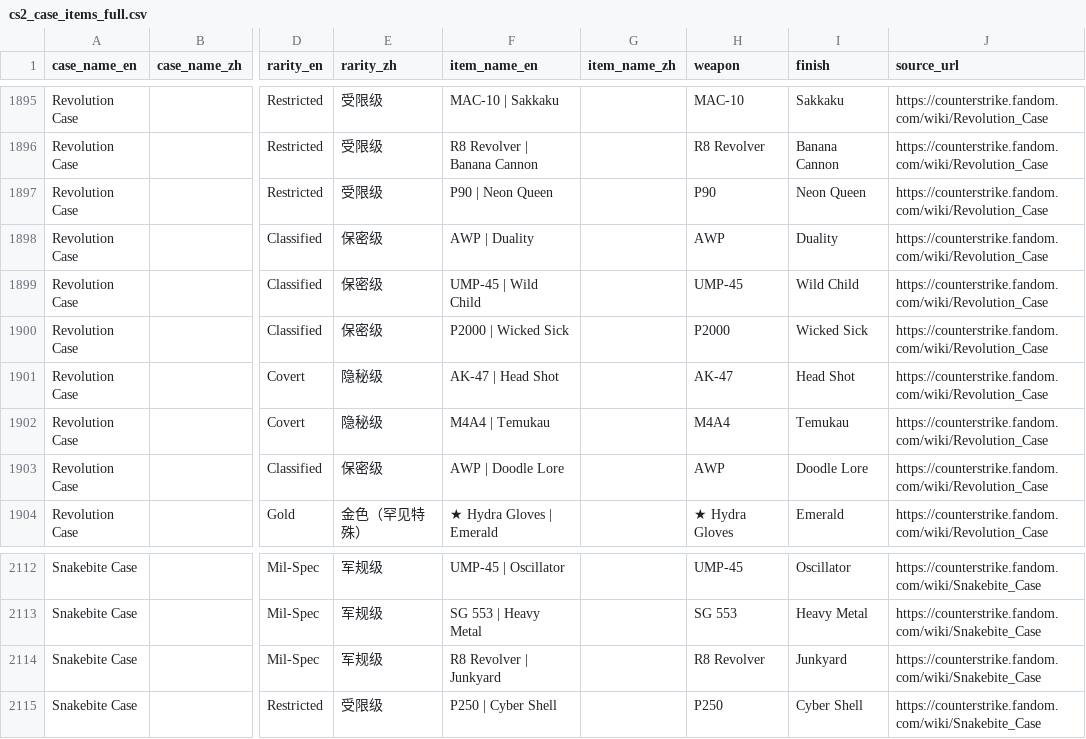
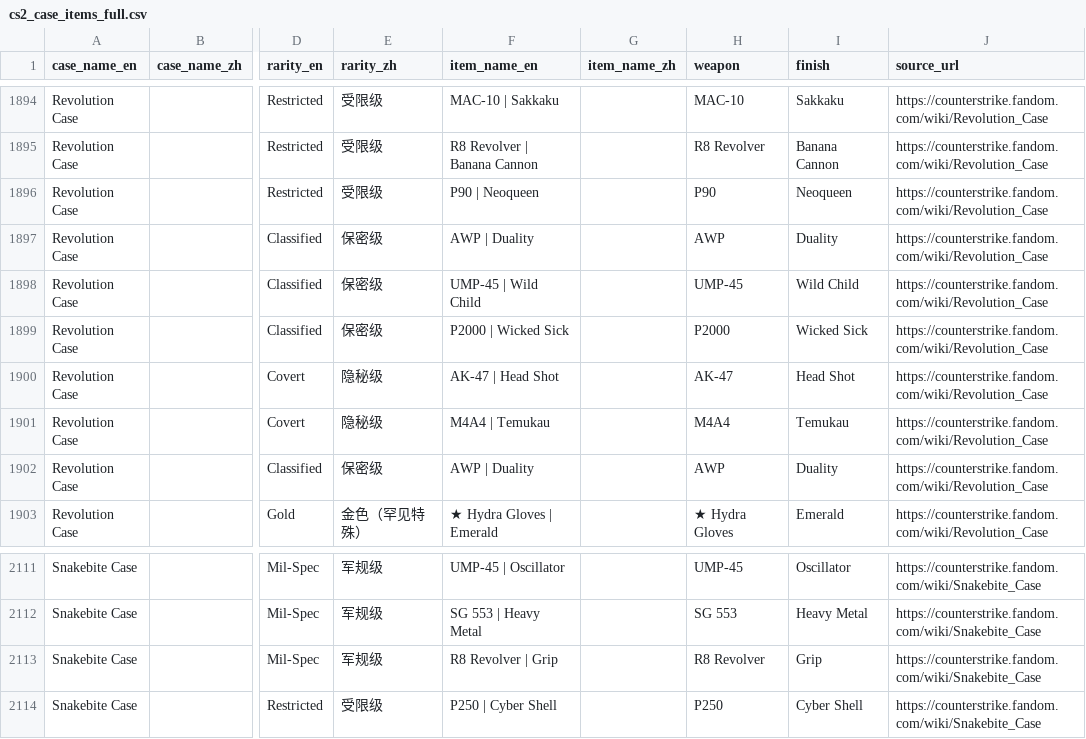
Before and after one commit to mark-liusi/oj--, a CSV file: python_and_deeplearning/cs2_case_items_full.csv, drawn as a sheet; only a part is shown, gaps mark what is left out; addresses are those after the commit; the diff covers the shown part only; the diff names each change by its address in the sheet, - before the commit and + after, or states it on an @@ line.

```diff
--- a/python_and_deeplearning/cs2_case_items_full.csv
+++ b/python_and_deeplearning/cs2_case_items_full.csv
-F1896 (item_name_en): P90 | Neon Queen
+F1896 (item_name_en): P90 | Neoqueen
-I1896 (finish): Neon Queen
+I1896 (finish): Neoqueen
-F1902 (item_name_en): AWP | Doodle Lore
+F1902 (item_name_en): AWP | Duality
-I1902 (finish): Doodle Lore
+I1902 (finish): Duality
-F2113 (item_name_en): R8 Revolver | Junkyard
+F2113 (item_name_en): R8 Revolver | Grip
-I2113 (finish): Junkyard
+I2113 (finish): Grip
```
Also changed, not shown: 1 removed row and 20 edited cells elsewhere in this file, 39 other files.
